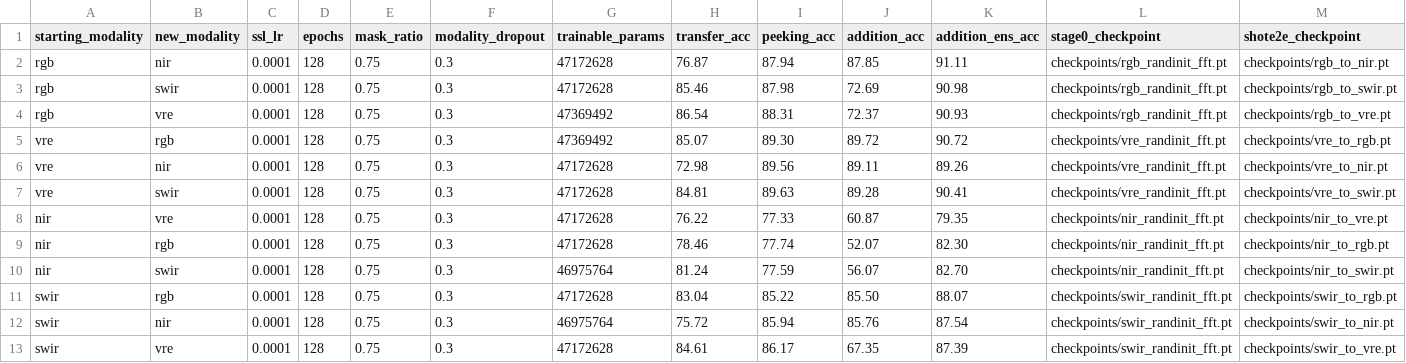
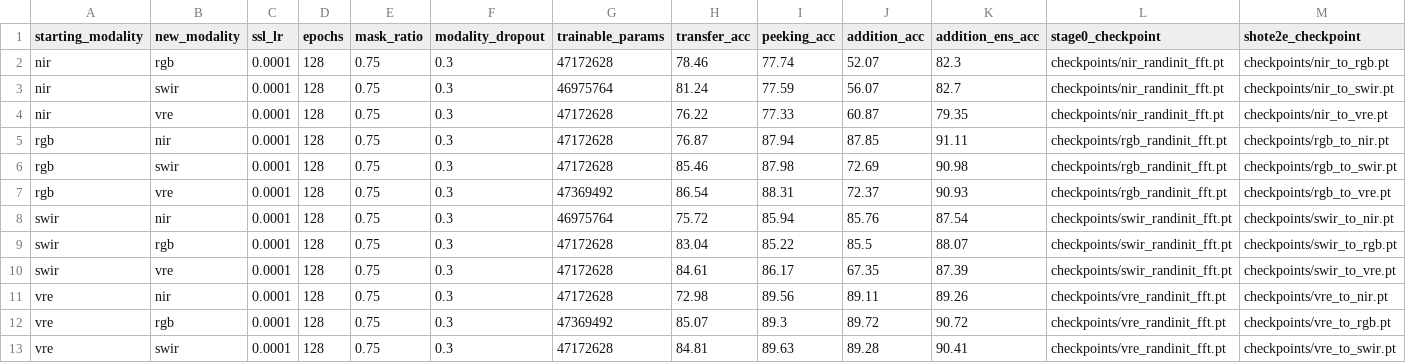
Before and after one commit to timgzhou/ever-changing-modality, a CSV file: res/shot_e2e_jan30_batchmixing_randinitteacher.csv, drawn as a sheet.

```diff
--- a/res/shot_e2e_jan30_batchmixing_randinitteacher.csv
+++ b/res/shot_e2e_jan30_batchmixing_randinitteacher.csv
@@ -1,2 +1,5 @@
 starting_modality,new_modality,ssl_lr,epochs,mask_ratio,modality_dropout,trainable_params,transfer_acc,peeking_acc,addition_acc,addition_ens_acc,stage0_checkpoint,shote2e_checkpoint
+nir,rgb,0.0001,128,0.75,0.3,47172628,78.46,77.74,52.07,82.3,checkpoints/nir_randinit_fft.pt,checkpoints/nir_to_rgb.pt
+nir,swir,0.0001,128,0.75,0.3,46975764,81.24,77.59,56.07,82.7,checkpoints/nir_randinit_fft.pt,checkpoints/nir_to_swir.pt
+nir,vre,0.0001,128,0.75,0.3,47172628,76.22,77.33,60.87,79.35,checkpoints/nir_randinit_fft.pt,checkpoints/nir_to_vre.pt
 rgb,nir,0.0001,128,0.75,0.3,47172628,76.87,87.94,87.85,91.11,checkpoints/rgb_randinit_fft.pt,checkpoints/rgb_to_nir.pt
@@ -4,10 +7,7 @@ rgb,swir,0.0001,128,0.75,0.3,47172628,85.46,87.98,72.69,90.98,checkpoints/rgb_ra
 rgb,vre,0.0001,128,0.75,0.3,47369492,86.54,88.31,72.37,90.93,checkpoints/rgb_randinit_fft.pt,checkpoints/rgb_to_vre.pt
-vre,rgb,0.0001,128,0.75,0.3,47369492,85.07,89.30,89.72,90.72,checkpoints/vre_randinit_fft.pt,checkpoints/vre_to_rgb.pt
+swir,nir,0.0001,128,0.75,0.3,46975764,75.72,85.94,85.76,87.54,checkpoints/swir_randinit_fft.pt,checkpoints/swir_to_nir.pt
+swir,rgb,0.0001,128,0.75,0.3,47172628,83.04,85.22,85.5,88.07,checkpoints/swir_randinit_fft.pt,checkpoints/swir_to_rgb.pt
+swir,vre,0.0001,128,0.75,0.3,47172628,84.61,86.17,67.35,87.39,checkpoints/swir_randinit_fft.pt,checkpoints/swir_to_vre.pt
 vre,nir,0.0001,128,0.75,0.3,47172628,72.98,89.56,89.11,89.26,checkpoints/vre_randinit_fft.pt,checkpoints/vre_to_nir.pt
+vre,rgb,0.0001,128,0.75,0.3,47369492,85.07,89.3,89.72,90.72,checkpoints/vre_randinit_fft.pt,checkpoints/vre_to_rgb.pt
 vre,swir,0.0001,128,0.75,0.3,47172628,84.81,89.63,89.28,90.41,checkpoints/vre_randinit_fft.pt,checkpoints/vre_to_swir.pt
-nir,vre,0.0001,128,0.75,0.3,47172628,76.22,77.33,60.87,79.35,checkpoints/nir_randinit_fft.pt,checkpoints/nir_to_vre.pt
-nir,rgb,0.0001,128,0.75,0.3,47172628,78.46,77.74,52.07,82.30,checkpoints/nir_randinit_fft.pt,checkpoints/nir_to_rgb.pt
-nir,swir,0.0001,128,0.75,0.3,46975764,81.24,77.59,56.07,82.70,checkpoints/nir_randinit_fft.pt,checkpoints/nir_to_swir.pt
-swir,rgb,0.0001,128,0.75,0.3,47172628,83.04,85.22,85.50,88.07,checkpoints/swir_randinit_fft.pt,checkpoints/swir_to_rgb.pt
-swir,nir,0.0001,128,0.75,0.3,46975764,75.72,85.94,85.76,87.54,checkpoints/swir_randinit_fft.pt,checkpoints/swir_to_nir.pt
-swir,vre,0.0001,128,0.75,0.3,47172628,84.61,86.17,67.35,87.39,checkpoints/swir_randinit_fft.pt,checkpoints/swir_to_vre.pt
```
Also changed, not shown: 10 other files.
